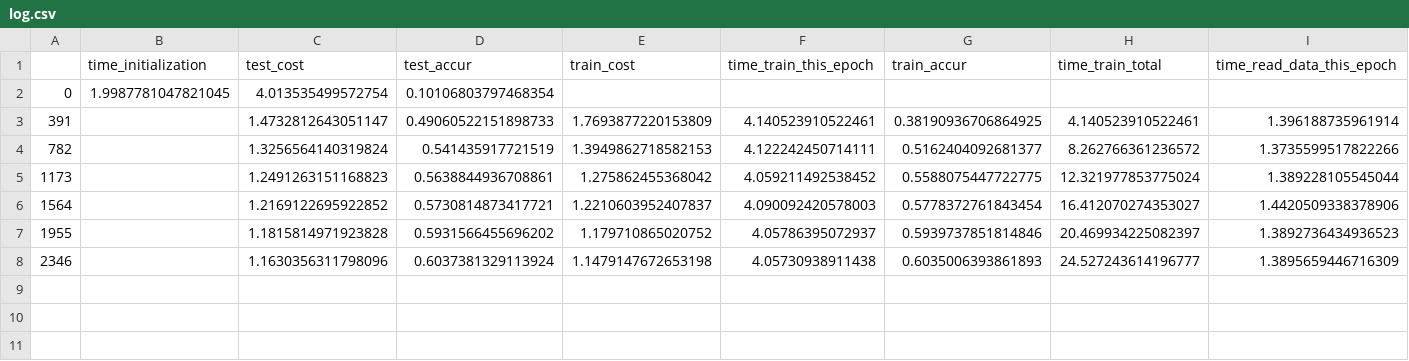
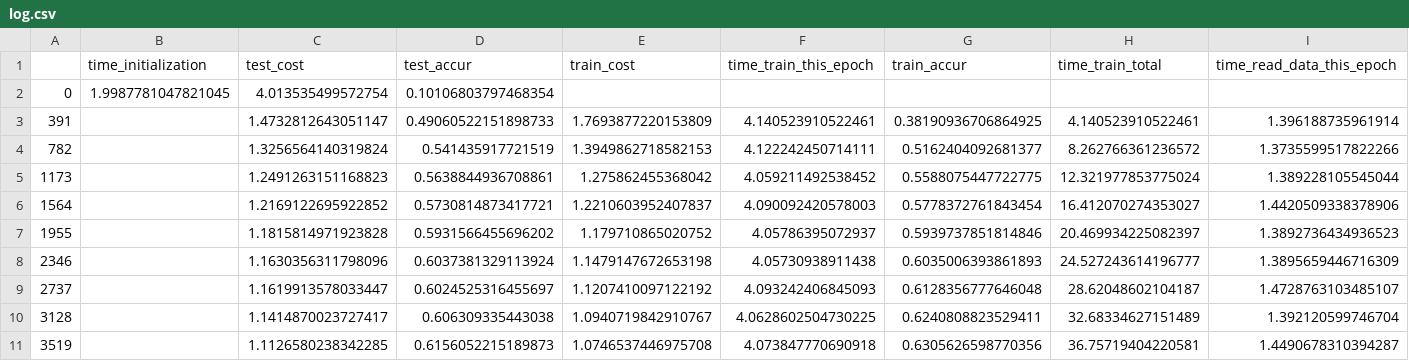
Before and after one commit to lukemetz/cifar10_sync, a CSV file: updates/job8/log.csv, drawn as a sheet; only a part is shown; rows hold the shown columns only; the diff names each change by its address in the sheet, - before the commit and + after, or states it on an @@ line.

```diff
--- a/updates/job8/log.csv
+++ b/updates/job8/log.csv
+row 9: 2737 |  | 1.1619913578033447 | 0.6024525316455697 | 1.1207410097122192 | 4.093242406845093 | 0.6128356777646048 | 28.62048602104187 | 1.4728763103485107
+row 10: 3128 |  | 1.1414870023727417 | 0.606309335443038 | 1.0940719842910767 | 4.0628602504730225 | 0.6240808823529411 | 32.68334627151489 | 1.392120599746704
+row 11: 3519 |  | 1.1126580238342285 | 0.6156052215189873 | 1.0746537446975708 | 4.073847770690918 | 0.6305626598770356 | 36.75719404220581 | 1.4490678310394287
```
